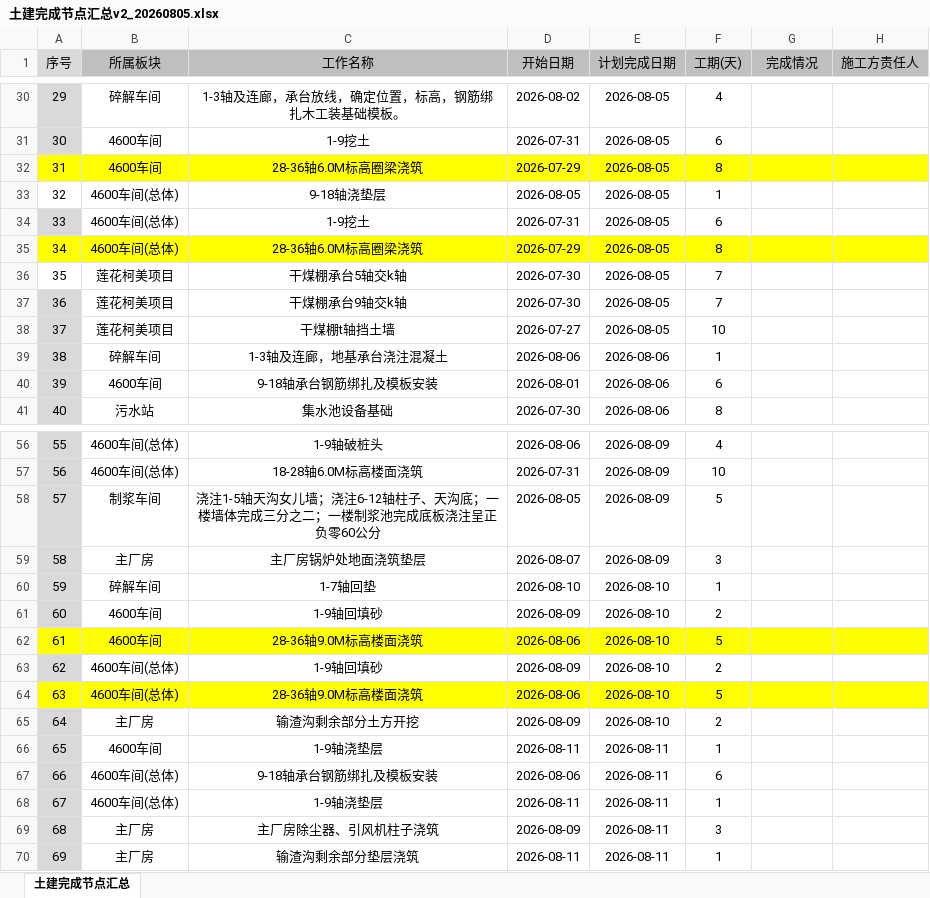
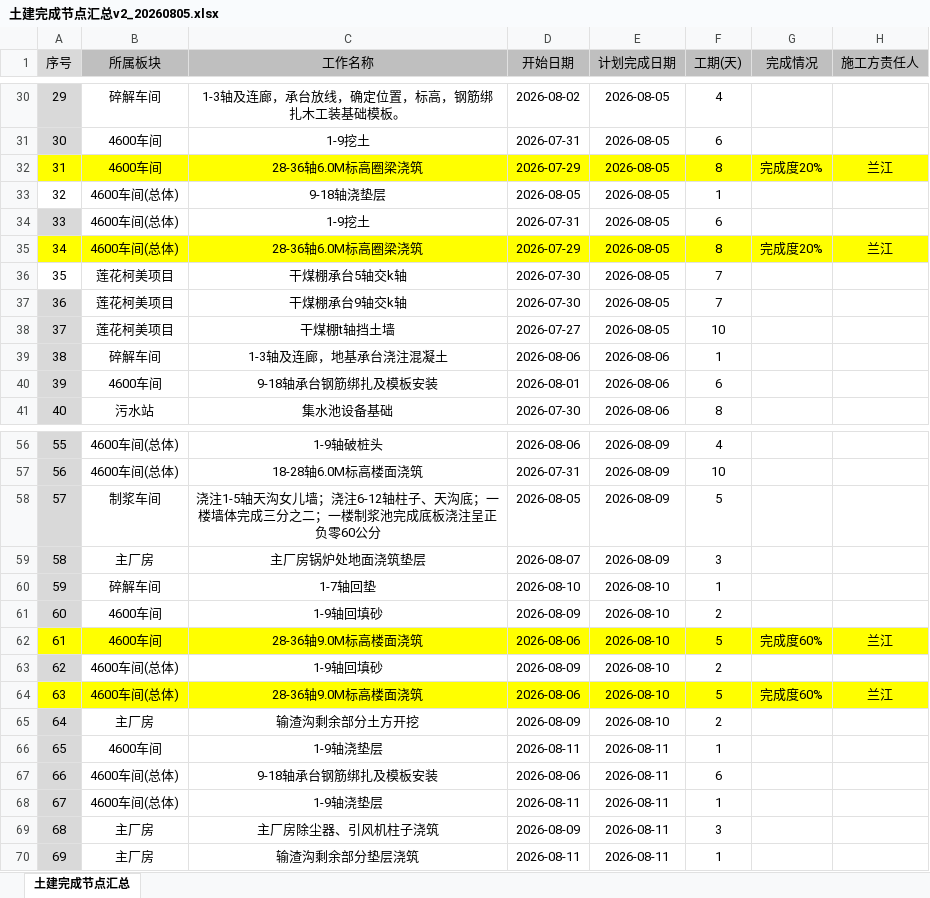
Before and after one commit to annypay/kemeizhiye, an Excel workbook: 重大节点进度追踪通报及存档汇总/土建完成节点汇总v2_20260805.xlsx, sheet 土建完成节点汇总, drawn as a sheet; only a part is shown, gaps mark what is left out; values as stored, in another font and other column widths than the file's, no borders; the diff names each change by its address in the sheet, - before the commit and + after, or states it on an @@ line.

Commit message:
docs: 通报文件日期笔误修正 + 新增4600&电站通报
- 污水邬汉平处通报文件名日期修正：2020810 → 20260810
- 新增：重大节点进度追踪通报v2【4600王隆春处&电站王景处20260813】
- README 2.9 节同步更新
- 土建完成节点汇总v2 数据刷新

```diff
--- a/重大节点进度追踪通报及存档汇总/土建完成节点汇总v2_20260805.xlsx (sheet 土建完成节点汇总)
+++ b/重大节点进度追踪通报及存档汇总/土建完成节点汇总v2_20260805.xlsx (sheet 土建完成节点汇总)
-G32 (完成情况): (empty)
+G32 (完成情况): 完成度20%
-H32 (施工方责任人): (empty)
+H32 (施工方责任人): 兰江
-G35 (完成情况): (empty)
+G35 (完成情况): 完成度20%
-H35 (施工方责任人): (empty)
+H35 (施工方责任人): 兰江
-G62 (完成情况): (empty)
+G62 (完成情况): 完成度60%
-H62 (施工方责任人): (empty)
+H62 (施工方责任人): 兰江
-G64 (完成情况): (empty)
+G64 (完成情况): 完成度60%
-H64 (施工方责任人): (empty)
+H64 (施工方责任人): 兰江
```
Also changed, not shown: 3 other files.
